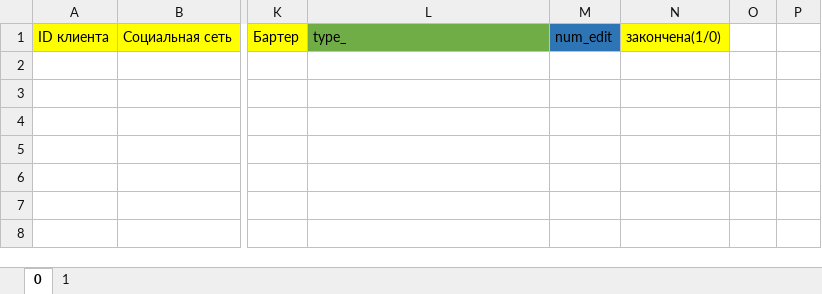
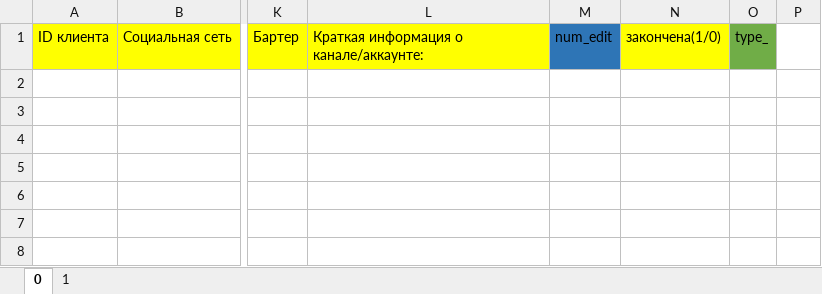
Before and after one commit to farcon1/bot_bir1, an Excel workbook: all.xlsx, sheet 0, drawn as a sheet; only a part is shown, gaps mark what is left out; values as stored, in another font and other column widths than the file's, no borders; the diff names each change by its address in the sheet, - before the commit and + after, or states it on an @@ line.

```diff
--- a/all.xlsx (sheet 0)
+++ b/all.xlsx (sheet 0)
-L1: type_
+L1: Краткая информация о канале/аккаунте:
-L1 fill: #70AD47
+L1 fill: #FFFF00
-O1: (empty)
+O1: type_
-O1 fill: none
+O1 fill: #70AD47
```
Also changed, not shown: sheet 1, contact.xlsx, database.xlsx, 1 other file.
